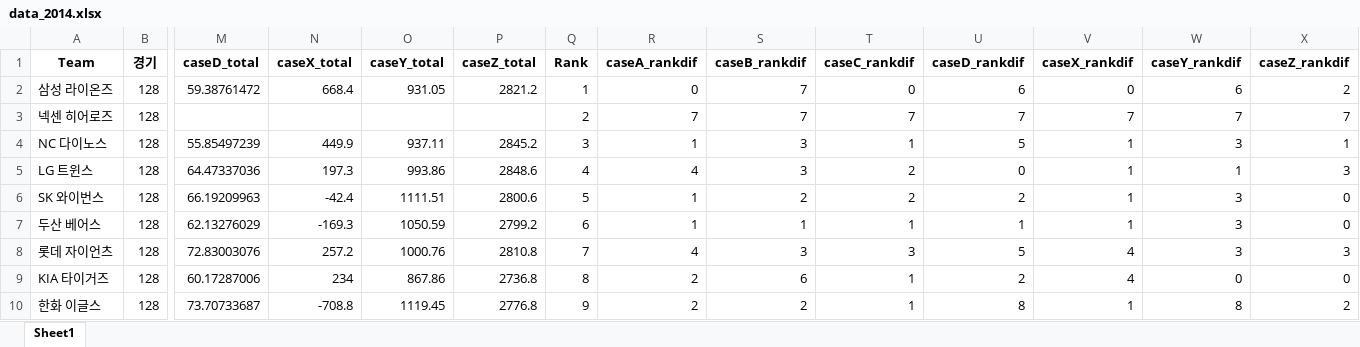
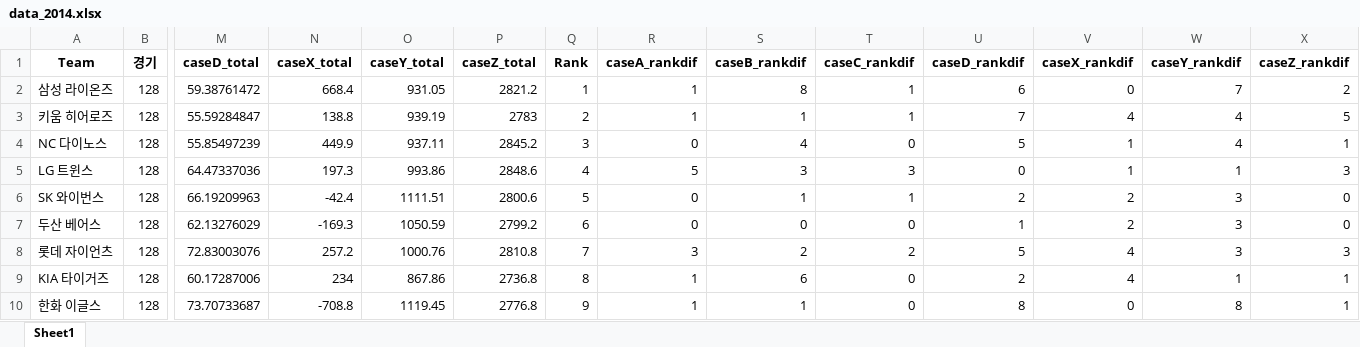
Before and after one commit to dodo07070707/Kbo-RealWAR, an Excel workbook: Analyzed/raw/data_2014.xlsx, sheet Sheet1, drawn as a sheet; only a part is shown, gaps mark what is left out; values as stored, in another font and other column widths than the file's, no borders; removed rows and columns are numbered as before the commit, all else as after; rows hold the shown columns only; the diff names each change by its address in the sheet, - before the commit and + after, or states it on an @@ line.

```diff
--- a/Analyzed/raw/data_2014.xlsx (sheet Sheet1)
+++ b/Analyzed/raw/data_2014.xlsx (sheet Sheet1)
-R2 (caseA_rankdif): 0
+R2 (caseA_rankdif): 1
-S2 (caseB_rankdif): 7
+S2 (caseB_rankdif): 8
-T2 (caseC_rankdif): 0
+T2 (caseC_rankdif): 1
-W2 (caseY_rankdif): 6
+W2 (caseY_rankdif): 7
-row 3: 넥센 히어로즈 | 128 |  |  |  |  | 2 | 7 | 7 | 7 | 7 | 7 | 7 | 7
+row 3: 키움 히어로즈 | 128 | 55.59284847 | 138.8 | 939.19 | 2783 | 2 | 1 | 1 | 1 | 7 | 4 | 4 | 5
-R4 (caseA_rankdif): 1
+R4 (caseA_rankdif): 0
-S4 (caseB_rankdif): 3
+S4 (caseB_rankdif): 4
-T4 (caseC_rankdif): 1
+T4 (caseC_rankdif): 0
-W4 (caseY_rankdif): 3
+W4 (caseY_rankdif): 4
-R5 (caseA_rankdif): 4
+R5 (caseA_rankdif): 5
-T5 (caseC_rankdif): 2
+T5 (caseC_rankdif): 3
-R6:R7 (caseA_rankdif): 1
+R6:R7 (caseA_rankdif): 0
-S6 (caseB_rankdif): 2
+S6 (caseB_rankdif): 1
-T6 (caseC_rankdif): 2
+T6 (caseC_rankdif): 1
-V6:V7 (caseX_rankdif): 1
+V6:V7 (caseX_rankdif): 2
-S7 (caseB_rankdif): 1
+S7 (caseB_rankdif): 0
-T7 (caseC_rankdif): 1
+T7 (caseC_rankdif): 0
-R8 (caseA_rankdif): 4
+R8 (caseA_rankdif): 3
-S8 (caseB_rankdif): 3
+S8 (caseB_rankdif): 2
-T8 (caseC_rankdif): 3
+T8 (caseC_rankdif): 2
-R9:R10 (caseA_rankdif): 2
+R9:R10 (caseA_rankdif): 1
-T9:T10 (caseC_rankdif): 1
+T9:T10 (caseC_rankdif): 0
-W9 (caseY_rankdif): 0
+W9 (caseY_rankdif): 1
-X9 (caseZ_rankdif): 0
+X9 (caseZ_rankdif): 1
-S10 (caseB_rankdif): 2
+S10 (caseB_rankdif): 1
-V10 (caseX_rankdif): 1
+V10 (caseX_rankdif): 0
-X10 (caseZ_rankdif): 2
+X10 (caseZ_rankdif): 1
```
Also changed, not shown: Analyzed/raw/data_2009.xlsx, Kbo_Stats/Team/Team_2009.xlsx, 47 other files.
